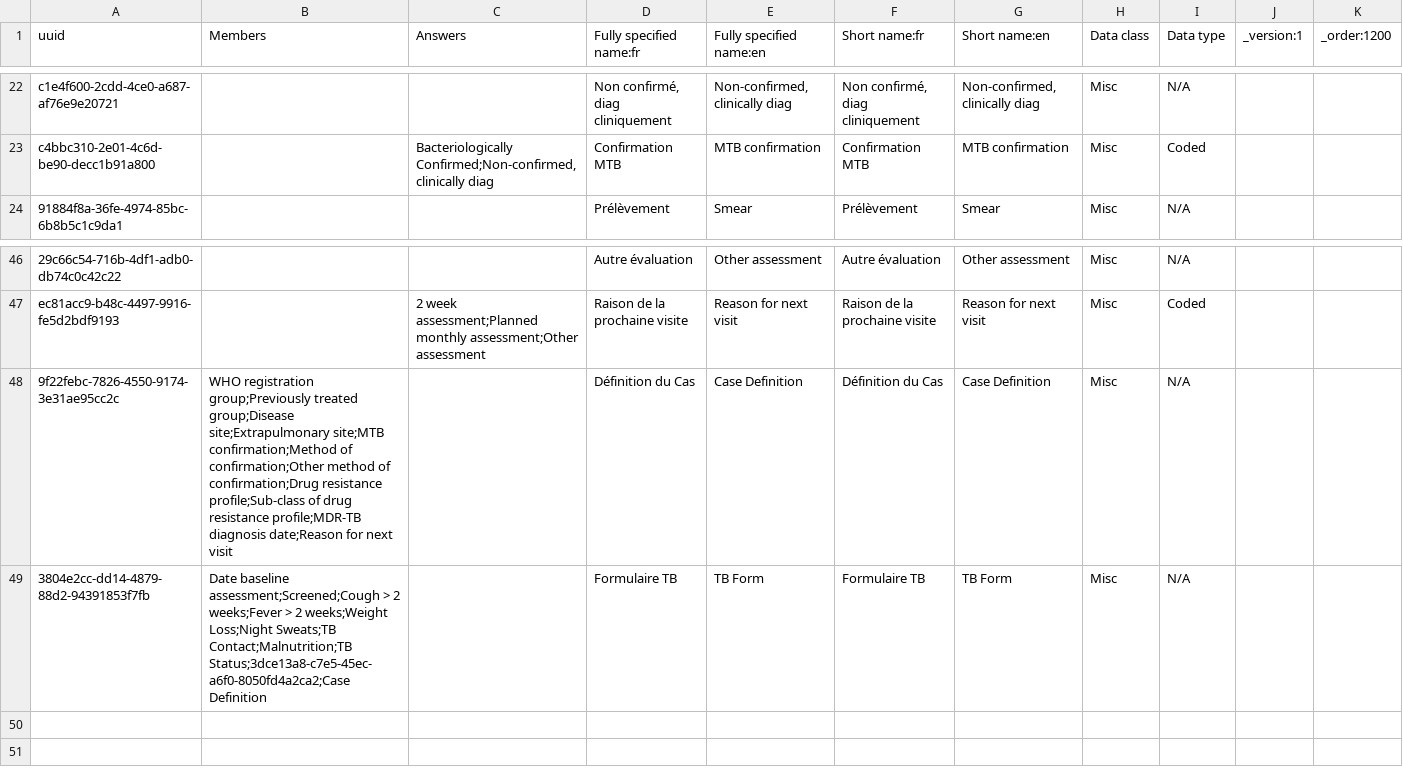
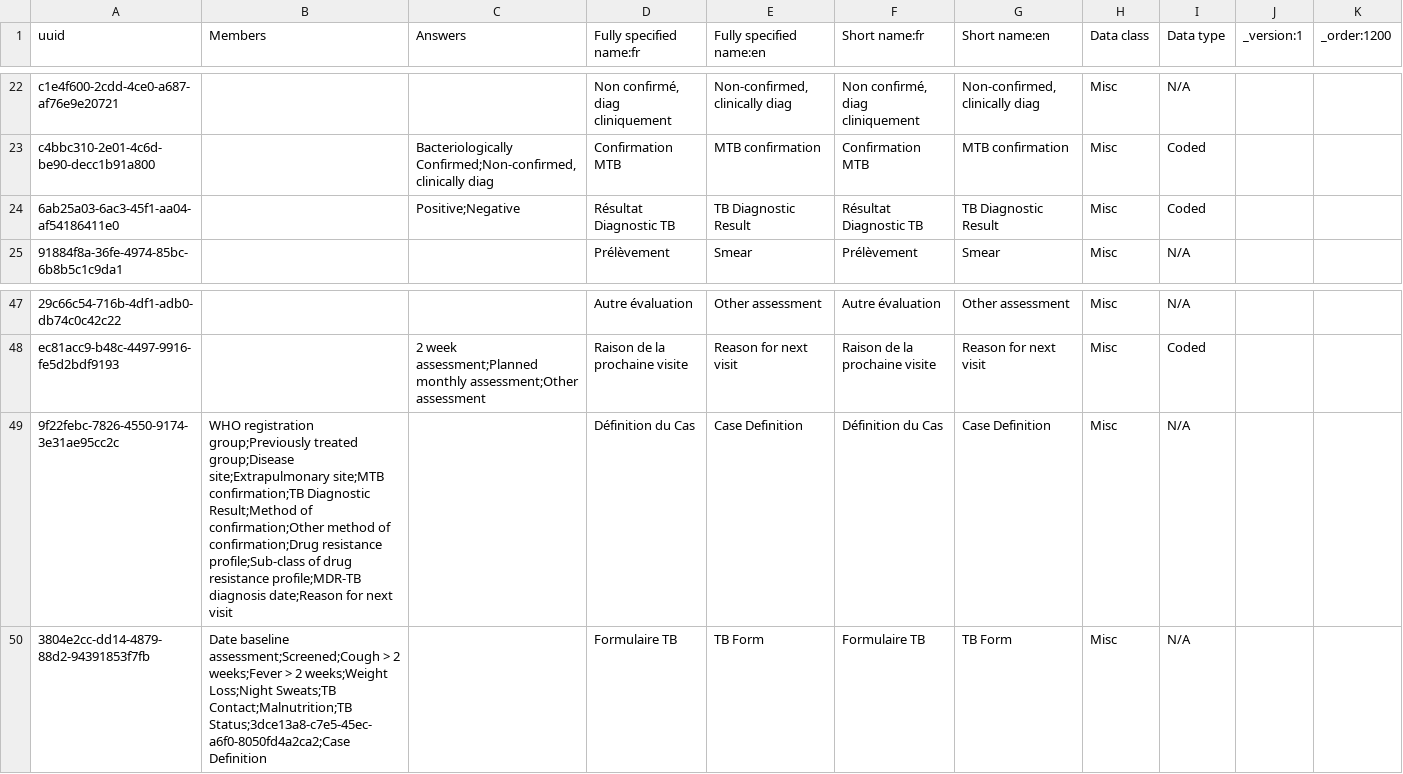
Before and after one commit to jembi/cameroon-bahmni-config, a CSV file: metadata/configuration/concepts/1280_TB_form.csv, drawn as a sheet; only a part is shown, gaps mark what is left out; addresses are those after the commit; the diff names each change by its address in the sheet, - before the commit and + after, or states it on an @@ line.

Commit message:
COM-996 Add column "TB Diagnostic Result" to TB Form Adds column "TB Diagnostic Result" to TB Form

```diff
--- a/metadata/configuration/concepts/1280_TB_form.csv
+++ b/metadata/configuration/concepts/1280_TB_form.csv
+row 24: 6ab25a03-6ac3-45f1-aa04-af54186411e0 |  | Positive;Negative | Résultat Diagnostic TB | TB Diagnostic Result | Résultat Diagnostic TB | TB Diagnostic Result | Misc | Coded
-B49 (Members): …site;Extrapulmonary site;MTB confirmation;Method of confirmation;Other…
+B49 (Members): …site;Extrapulmonary site;MTB confirmation;TB Diagnostic Result;Method of confirmation;Other…
```
